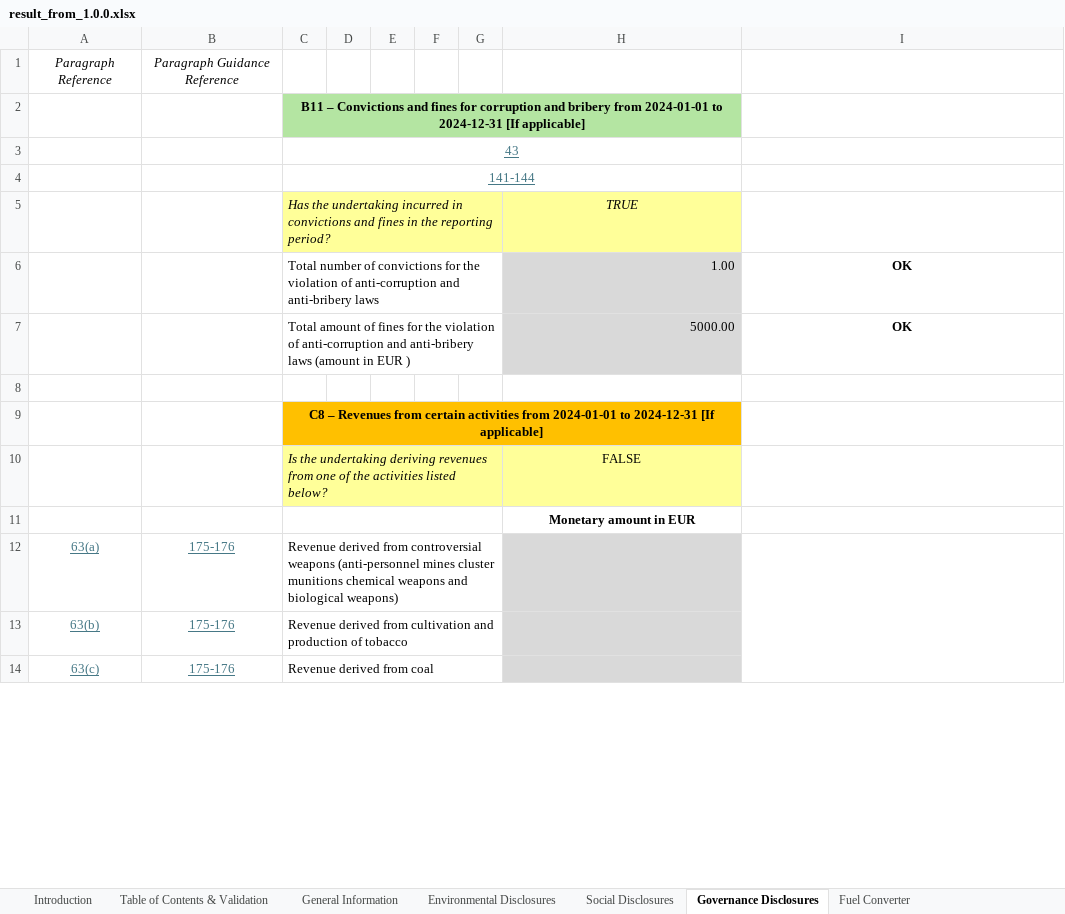
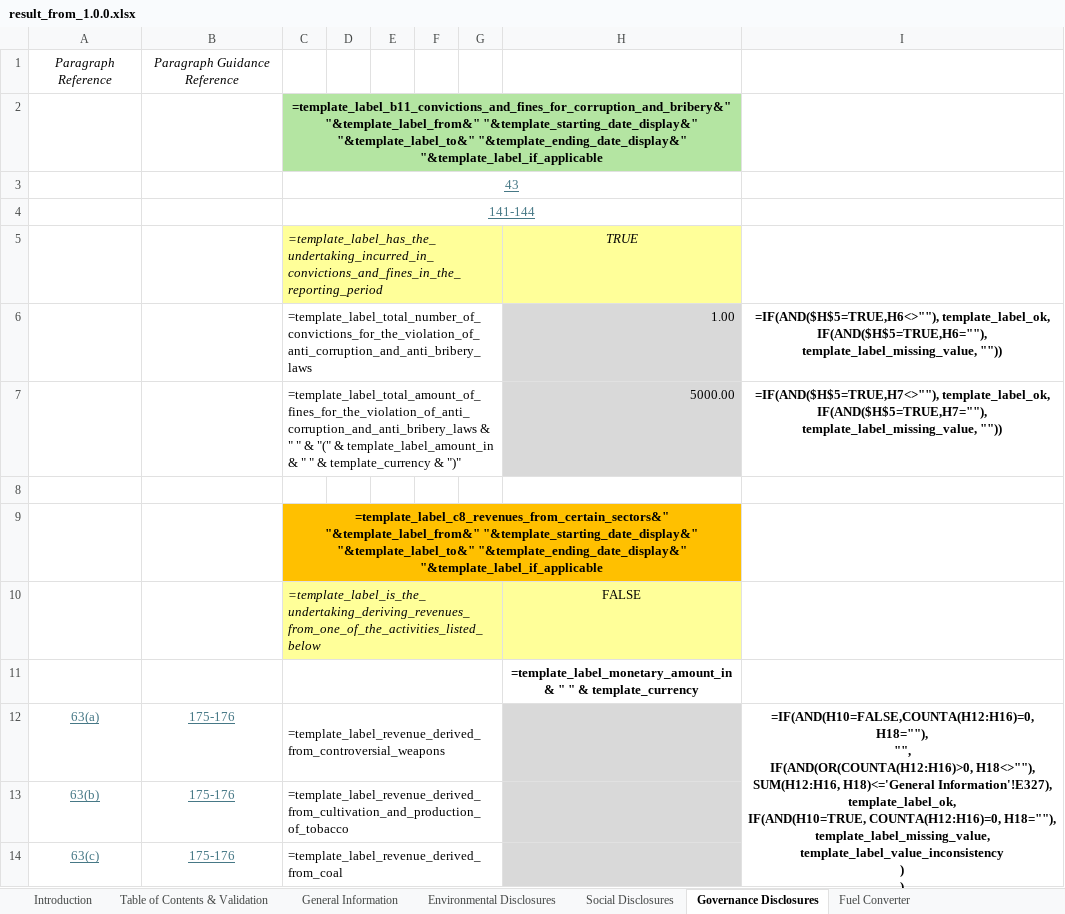
Before and after one commit to EFRAG-EU/Digital-Template-Data-Migration-Tool, an Excel workbook: Template/result_from_1.0.0.xlsx, sheet Governance Disclosures, drawn as a sheet; only a part is shown; values as stored, in another font and other column widths than the file's, no borders; formulas without a stored value are shown as written; conditional formats not drawn; removed rows and columns are numbered as before the commit, all else as after; ↵ is a line break in a cell; the diff covers the shown part only; the diff names each change by its address in the sheet, - before the commit and + after, or states it on an @@ line.

```diff
--- a/Template/result_from_1.0.0.xlsx (sheet Governance Disclosures)
+++ b/Template/result_from_1.0.0.xlsx (sheet Governance Disclosures)
-C2: B11 – Convictions and fines for corruption and bribery from 2024-01-01 to 2024-12-31 [If applicable]
+C2: =template_label_b11_convictions_and_fines_for_corruption_and_bribery&" "&template_label_from&" "&template_starting_date_display&" "&template_label_to&" "&template_ending_date_display&" "&template_label_if_applicable
-C5: Has the undertaking incurred in convictions and fines in the reporting period?
+C5: =template_label_has_the_undertaking_incurred_in_convictions_and_fines_in_the_reporting_period
-row 6:  |  | Total number of convictions for the violation of anti-corruption and anti-bribery laws |  |  |  |  | 1.00 | OK
-row 7:  |  | Total amount of fines for the violation of anti-corruption and anti-bribery laws (amount in EUR ) |  |  |  |  | 5000.00 | OK
+row 6:  |  | =template_label_total_number_of_convictions_for_the_violation_of_anti_corruption_and_anti_bribery_laws |  |  |  |  | 1.00 | =IF(AND($H$5=TRUE,H6<>""), template_label_ok, ↵ IF(AND($H$5=TRUE,H6=""), template_label_missing_value, ""))
+row 7:  |  | =template_label_total_amount_of_fines_for_the_violation_of_anti_corruption_and_anti_bribery_laws & " " & "(" & template_label_amount_in & " " & template_currency & ")" |  |  |  |  | 5000.00 | =IF(AND($H$5=TRUE,H7<>""), template_label_ok, ↵ IF(AND($H$5=TRUE,H7=""), template_label_missing_value, ""))
-C9: C8 – Revenues from certain activities from 2024-01-01 to 2024-12-31 [If applicable]
+C9: =template_label_c8_revenues_from_certain_sectors&" "&template_label_from&" "&template_starting_date_display&" "&template_label_to&" "&template_ending_date_display&" "&template_label_if_applicable
-C10: Is the undertaking deriving revenues from one of the activities listed below?
+C10: =template_label_is_the_undertaking_deriving_revenues_from_one_of_the_activities_listed_below
-H11: Monetary amount in EUR
+H11: =template_label_monetary_amount_in & " " & template_currency
-C12: Revenue derived from controversial weapons (anti-personnel mines cluster munitions chemical weapons and biological weapons)
+C12: =template_label_revenue_derived_from_controversial_weapons
-I12: (empty)
+I12: =IF(AND(H10=FALSE,COUNTA(H12:H16)=0, H18=""), ↵ "", ↵ IF(AND(OR(COUNTA(H12:H16)>0, H18<>""), SUM(H12:H16, H18)<='General Information'!E327), ↵ template_label_ok, ↵ IF(AND(H10=TRUE, COUNTA(H12:H16)=0, H18=""), ↵ template_label_missing_value, ↵ template_label_value_inconsistency ↵ ) ↵ ) ↵ )
-C13: Revenue derived from cultivation and production of tobacco
+C13: =template_label_revenue_derived_from_cultivation_and_production_of_tobacco
-C14: Revenue derived from coal
+C14: =template_label_revenue_derived_from_coal
```
Also changed, not shown: 2 added rows, 1 removed row and 20 edited cells elsewhere in this sheet, sheet Enumeration Lists, sheet Environmental Disclosures, sheet Social Disclosures, sheet Translations, sheet General Information, sheet Fuel Converter, 4 more sheets, formulas that keep their value, hidden cells, 14 other files.
